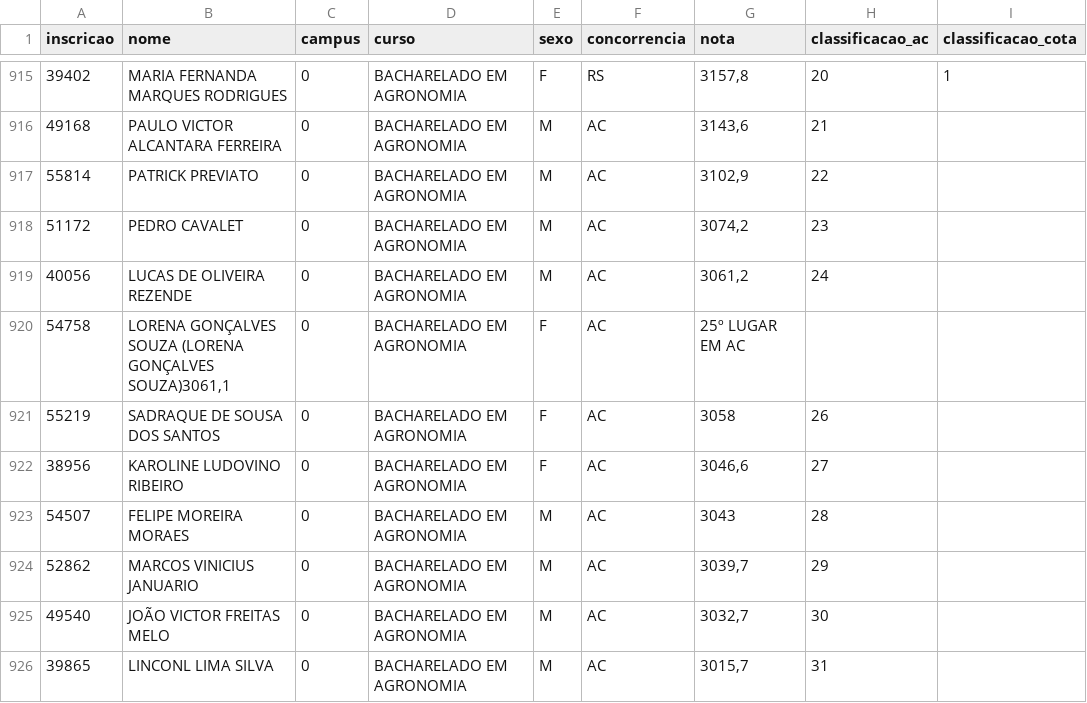
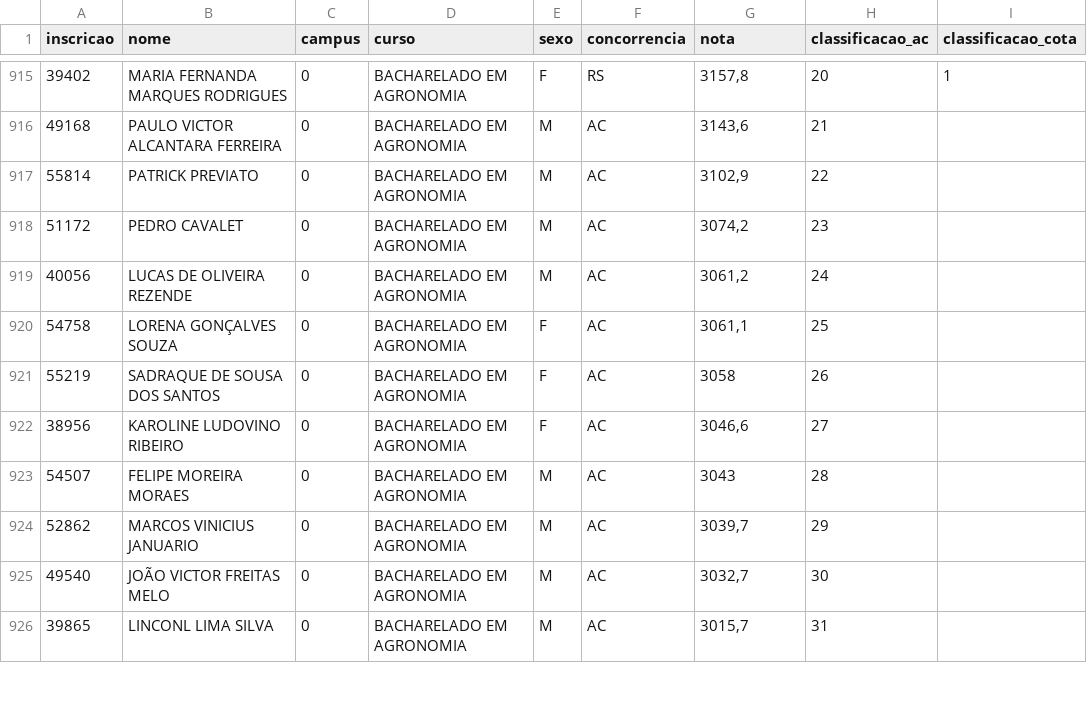
Before and after one commit to dmcardoso/ProcessoSeletivo, a CSV file: resultados/resultado_if.csv, drawn as a sheet; only a part is shown, gaps mark what is left out.

Commit message:
inicia a rotina para gerar os resultados

```diff
--- a/resultados/resultado_if.csv
+++ b/resultados/resultado_if.csv
@@ -919,3 +919,3 @@
 "40056";"LUCAS DE OLIVEIRA REZENDE";0;"BACHARELADO EM AGRONOMIA";"M";"AC";"3061,2";"24";""
-"54758";"LORENA GONÇALVES SOUZA (LORENA GONÇALVES SOUZA)3061,1";0;"BACHARELADO EM AGRONOMIA";"F";"AC";"25º LUGAR EM AC";"";""
+"54758";"LORENA GONÇALVES SOUZA";0;"BACHARELADO EM AGRONOMIA";"F";"AC";"3061,1";"25";""
 "55219";"SADRAQUE DE SOUSA DOS SANTOS";0;"BACHARELADO EM AGRONOMIA";"F";"AC";"3058";"26";""
```
Also changed, not shown: 9 other files.
